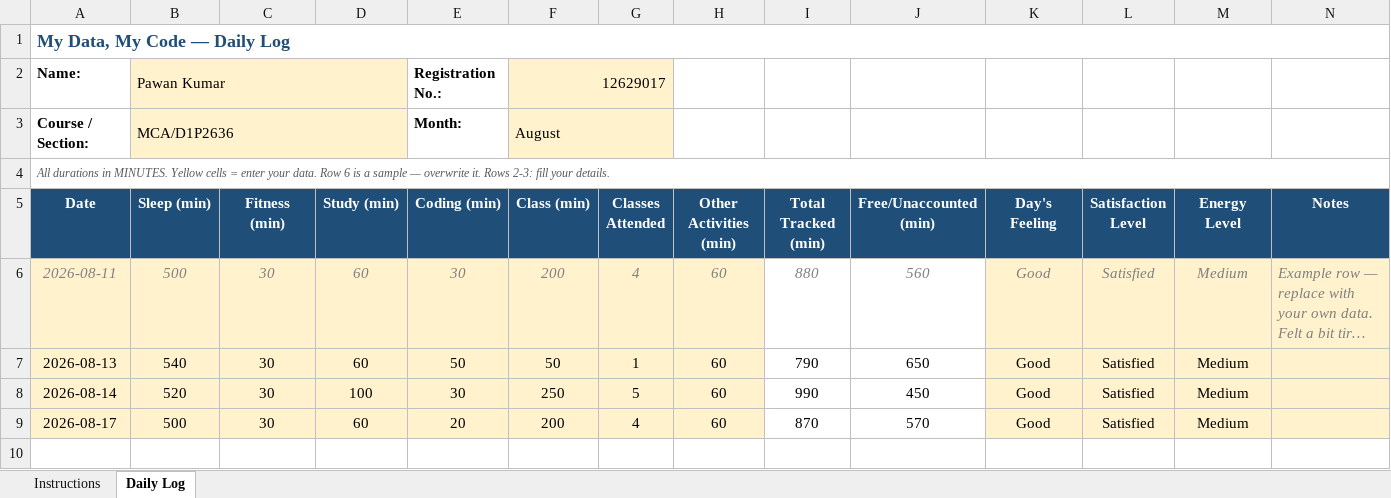
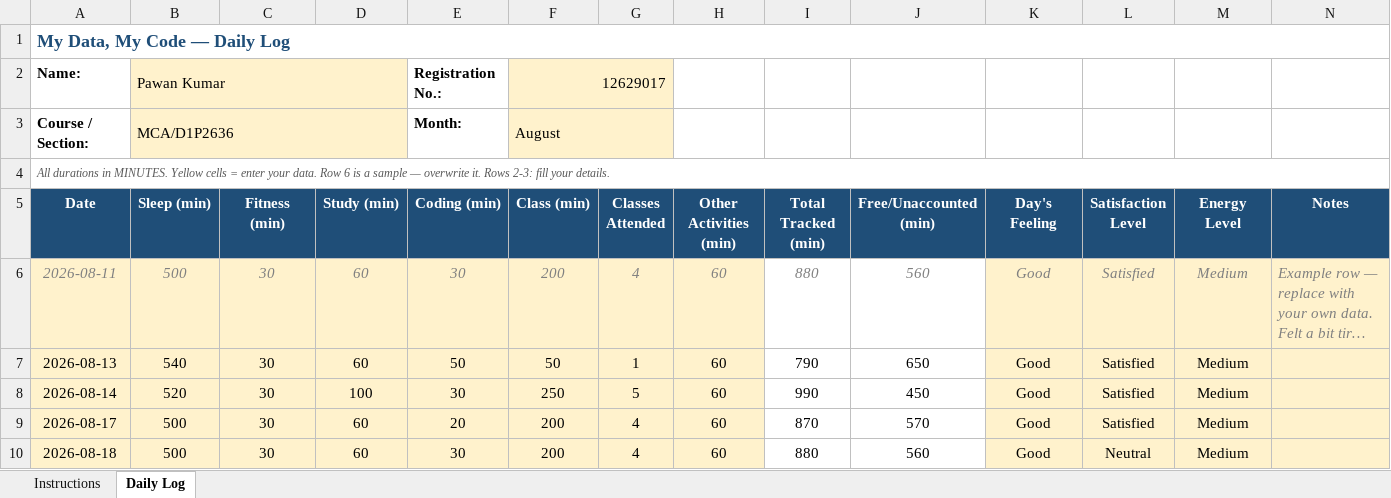
Before and after one commit to pawan0385H-eng/cap776, an Excel workbook: 12629017.xlsx, sheet Daily Log, drawn as a sheet; long unchanged cells end in …; values as stored, in another font and other column widths than the file's, no borders; conditional formats not drawn; the diff names each change by its address in the sheet, - before the commit and + after, or states it on an @@ line.

Commit message:
18-aug

```diff
--- a/12629017.xlsx (sheet Daily Log)
+++ b/12629017.xlsx (sheet Daily Log)
+row 10: 2026-08-18 | 500 | 30 | 60 | 30 | 200 | 4 | 60 | 880 | 560 | Good | Neutral | Medium
```
